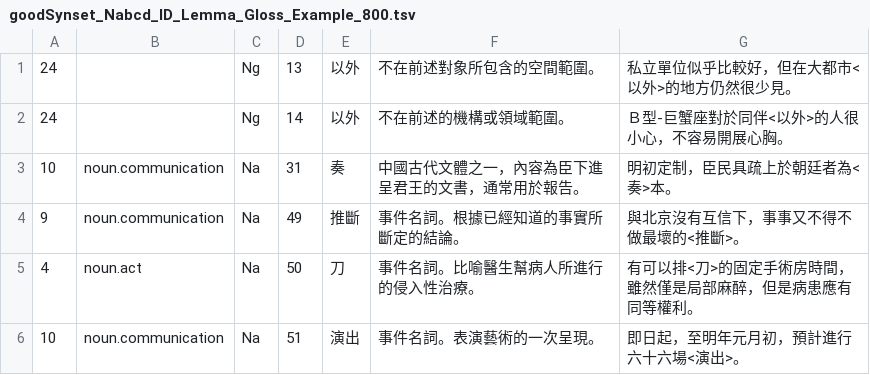
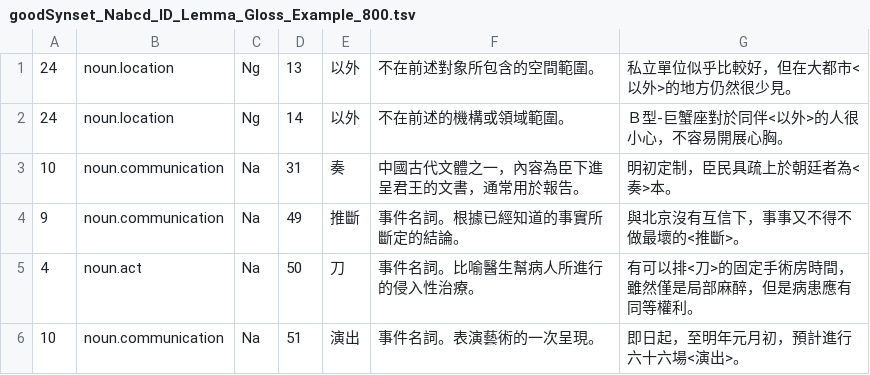
Before and after one commit to loperntu/cwn2, a TSV file: goodSynset_Nabcd_ID_Lemma_Gloss_Example_800.tsv, drawn as a sheet; only a part is shown.

Commit message:
print different Janice,Iju,POS,ID,Lemma,Gloss,Example_800.txt

```diff
--- a/goodSynset_Nabcd_ID_Lemma_Gloss_Example_800.tsv
+++ b/goodSynset_Nabcd_ID_Lemma_Gloss_Example_800.tsv
@@ -1,3 +1,3 @@
-24		Ng	13	以外	不在前述對象所包含的空間範圍。	私立單位似乎比較好，但在大都市<以外>的地方仍然很少見。
-24		Ng	14	以外	不在前述的機構或領域範圍。	Ｂ型-巨蟹座對於同伴<以外>的人很小心，不容易開展心胸。
+24	noun.location	Ng	13	以外	不在前述對象所包含的空間範圍。	私立單位似乎比較好，但在大都市<以外>的地方仍然很少見。
+24	noun.location	Ng	14	以外	不在前述的機構或領域範圍。	Ｂ型-巨蟹座對於同伴<以外>的人很小心，不容易開展心胸。
 10	noun.communication	Na	31	奏	中國古代文體之一，內容為臣下進呈君王的文書，通常用於報告。	明初定制，臣民具疏上於朝廷者為<奏>本。
```
Also changed, not shown: 2 other files.
